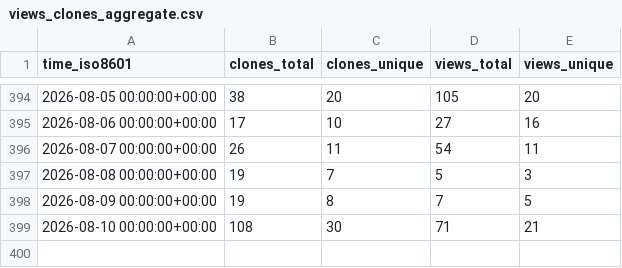
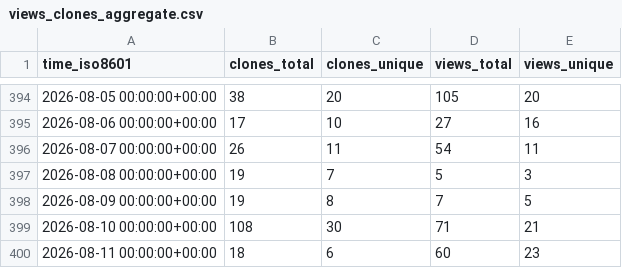
Before and after one commit to microsoft/power-pages-samples, a CSV file: microsoft/power-pages-samples/ghrs-data/views_clones_aggregate.csv, drawn as a sheet; only a part is shown, gaps mark what is left out; the diff names each change by its address in the sheet, - before the commit and + after, or states it on an @@ line.

```diff
--- a/microsoft/power-pages-samples/ghrs-data/views_clones_aggregate.csv
+++ b/microsoft/power-pages-samples/ghrs-data/views_clones_aggregate.csv
+row 400: 2026-08-11 00:00:00+00:00 | 18 | 6 | 60 | 23
```
Also changed, not shown: 1 other file.
